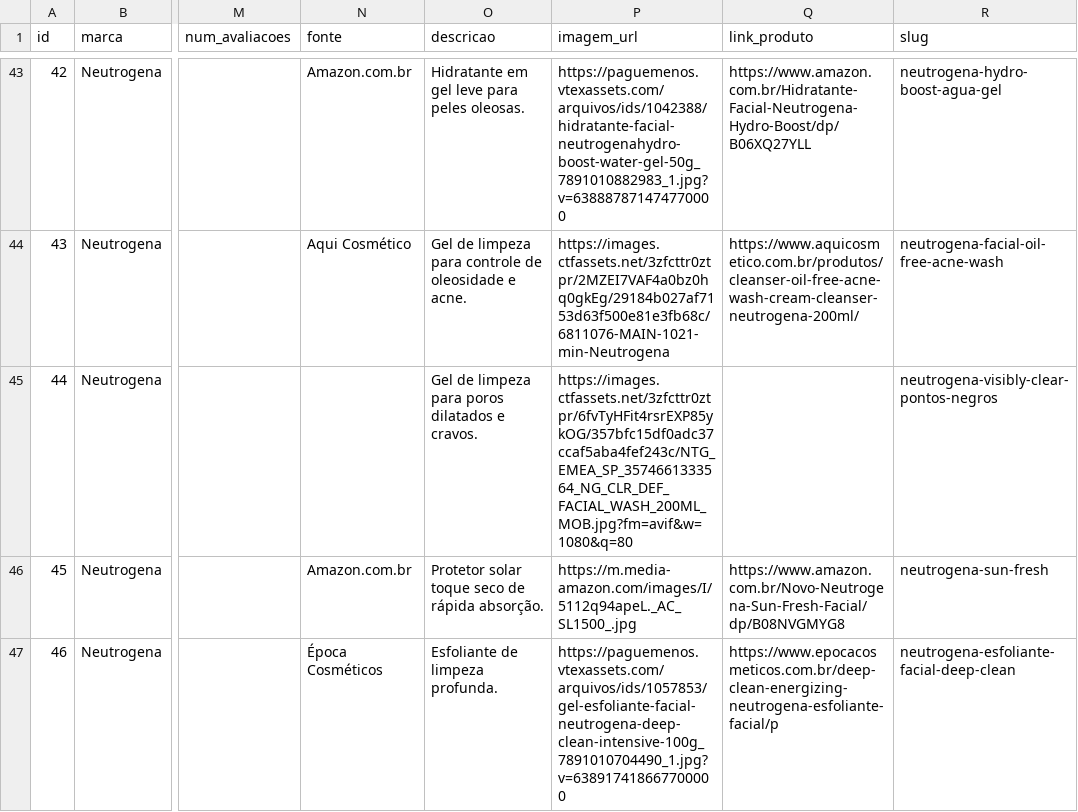
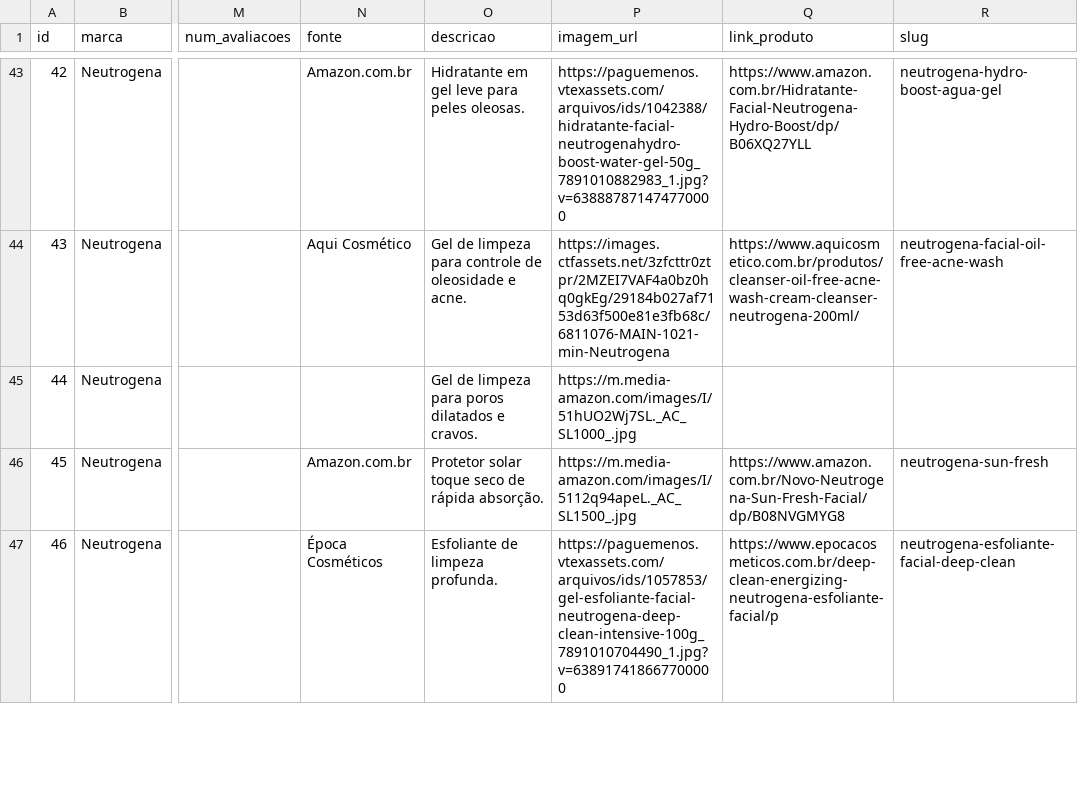
Before and after one commit to Mikissmi/TCC-LUMESkin, a CSV file: core/data/00_produtos_skincare.csv, drawn as a sheet; only a part is shown, gaps mark what is left out; the diff names each change by its address in the sheet, - before the commit and + after, or states it on an @@ line.

Commit message:
atualização dataset

```diff
--- a/core/data/00_produtos_skincare.csv
+++ b/core/data/00_produtos_skincare.csv
-P45 (imagem_url): https://images.ctfassets.net/3zfcttr0ztpr/6fvTyHFit4rsrEXP85ykOG/357bfc15df0adc37ccaf5aba4fef243c/NTG_EMEA_SP_3574661333564_NG_CLR_DEF_FACIAL_WASH_200ML_MOB.jpg?fm=avif&w=1080&q=80
+P45 (imagem_url): https://m.media-amazon.com/images/I/51hUO2Wj7SL._AC_SL1000_.jpg
-R45 (slug): neutrogena-visibly-clear-pontos-negros
+R45 (slug): (empty)
```
